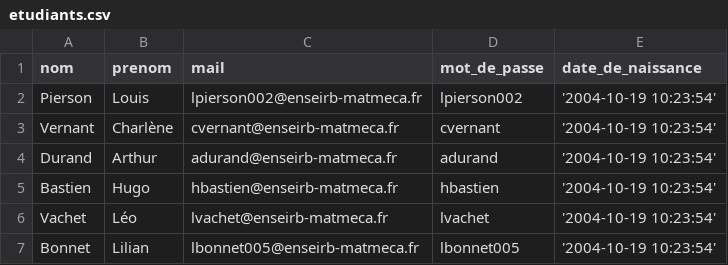
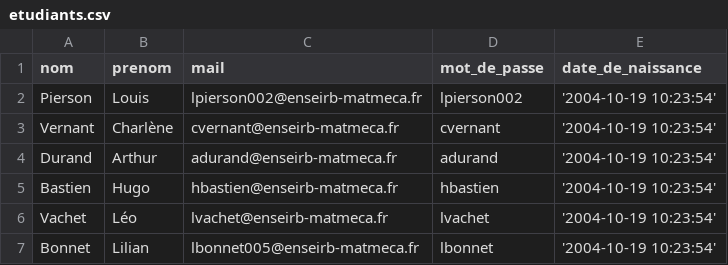
Before and after one commit to LouisPsn/SGBD-2023, a CSV file: donnees/etudiants.csv, drawn as a sheet.

Commit message:
Début tri tableau

```diff
--- a/donnees/etudiants.csv
+++ b/donnees/etudiants.csv
@@ -6,2 +6,2 @@ Bastien;Hugo;hbastien@enseirb-matmeca.fr;hbastien;'2004-10-19 10:23:54'
 Vachet;Léo;lvachet@enseirb-matmeca.fr;lvachet;'2004-10-19 10:23:54'
-Bonnet;Lilian;lbonnet005@enseirb-matmeca.fr;lbonnet005;'2004-10-19 10:23:54'
+Bonnet;Lilian;lbonnet005@enseirb-matmeca.fr;lbonnet;'2004-10-19 10:23:54'
```
Also changed, not shown: 9 other files.
